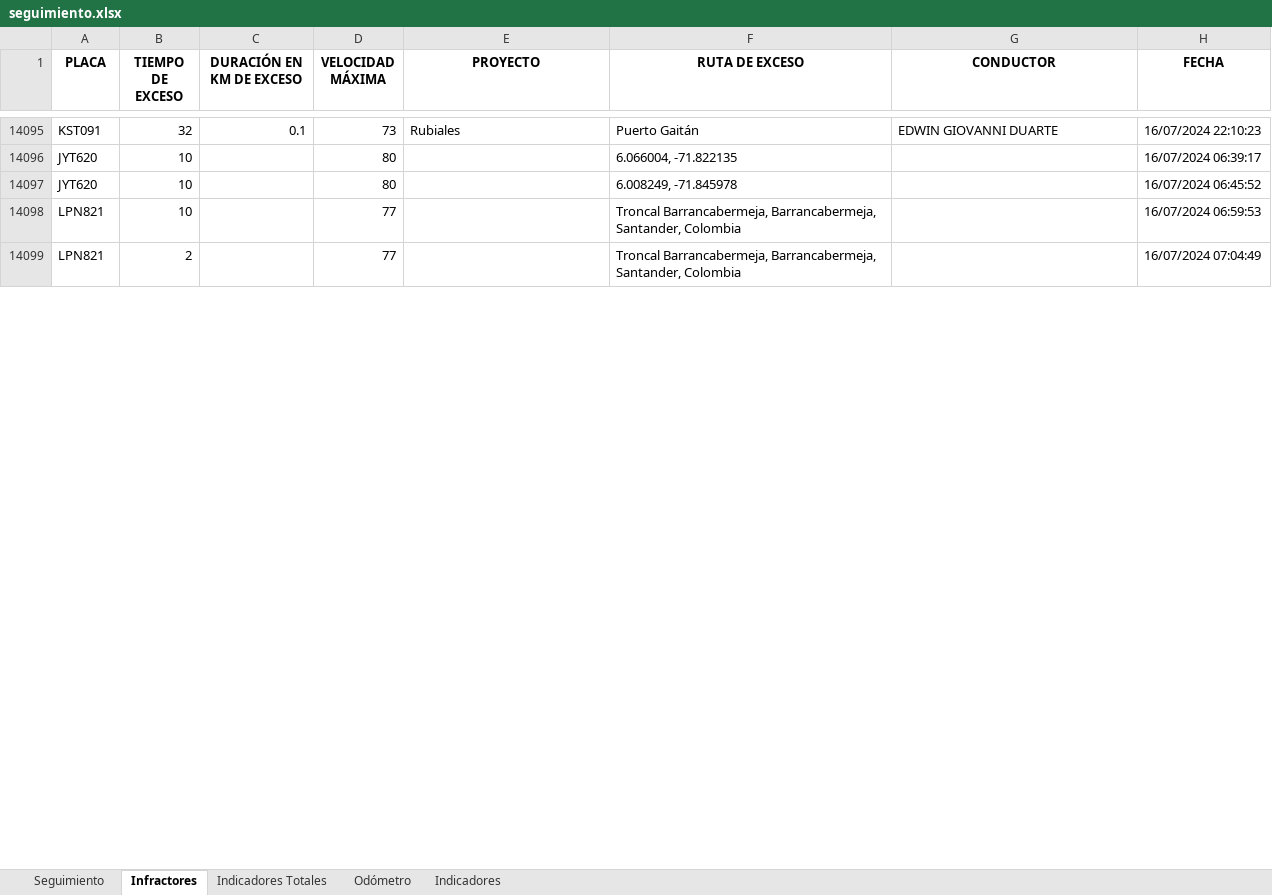
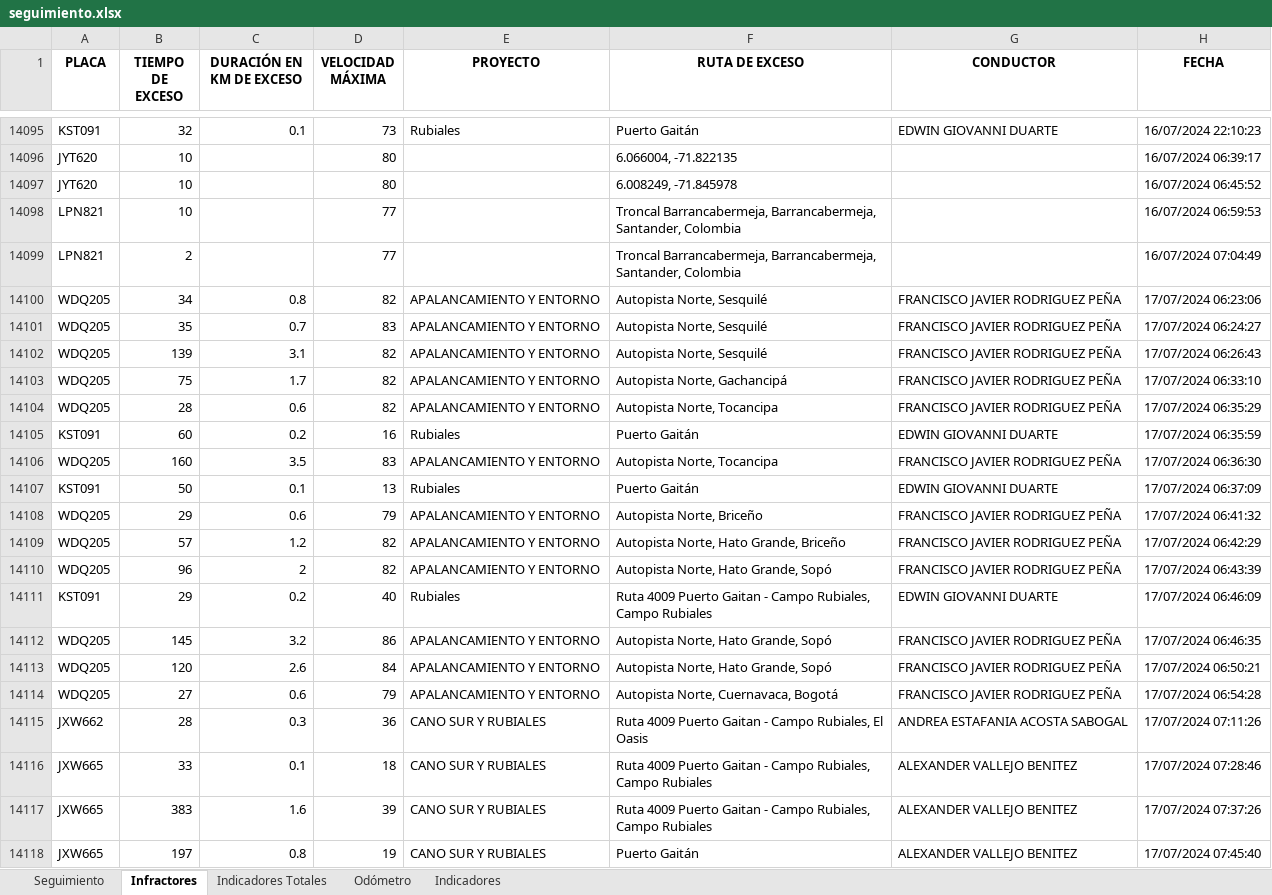
Before and after one commit to SGI-ManuelPico/informesVehiculares, an Excel workbook: seguimiento.xlsx, sheet Infractores, drawn as a sheet; only a part is shown, gaps mark what is left out; values as stored, in another font and other column widths than the file's, no borders; the diff covers the shown part only; the diff names each change by its address in the sheet, - before the commit and + after, or states it on an @@ line.

```diff
--- a/seguimiento.xlsx (sheet Infractores)
+++ b/seguimiento.xlsx (sheet Infractores)
+row 14100: WDQ205 | 34 | 0.8 | 82 | APALANCAMIENTO Y ENTORNO | Autopista Norte, Sesquilé | FRANCISCO JAVIER RODRIGUEZ PEÑA | 17/07/2024 06:23:06
+row 14101: WDQ205 | 35 | 0.7 | 83 | APALANCAMIENTO Y ENTORNO | Autopista Norte, Sesquilé | FRANCISCO JAVIER RODRIGUEZ PEÑA | 17/07/2024 06:24:27
+row 14102: WDQ205 | 139 | 3.1 | 82 | APALANCAMIENTO Y ENTORNO | Autopista Norte, Sesquilé | FRANCISCO JAVIER RODRIGUEZ PEÑA | 17/07/2024 06:26:43
+row 14103: WDQ205 | 75 | 1.7 | 82 | APALANCAMIENTO Y ENTORNO | Autopista Norte, Gachancipá | FRANCISCO JAVIER RODRIGUEZ PEÑA | 17/07/2024 06:33:10
+row 14104: WDQ205 | 28 | 0.6 | 82 | APALANCAMIENTO Y ENTORNO | Autopista Norte, Tocancipa | FRANCISCO JAVIER RODRIGUEZ PEÑA | 17/07/2024 06:35:29
+row 14105: KST091 | 60 | 0.2 | 16 | Rubiales | Puerto Gaitán | EDWIN GIOVANNI DUARTE | 17/07/2024 06:35:59
+row 14106: WDQ205 | 160 | 3.5 | 83 | APALANCAMIENTO Y ENTORNO | Autopista Norte, Tocancipa | FRANCISCO JAVIER RODRIGUEZ PEÑA | 17/07/2024 06:36:30
+row 14107: KST091 | 50 | 0.1 | 13 | Rubiales | Puerto Gaitán | EDWIN GIOVANNI DUARTE | 17/07/2024 06:37:09
+row 14108: WDQ205 | 29 | 0.6 | 79 | APALANCAMIENTO Y ENTORNO | Autopista Norte, Briceño | FRANCISCO JAVIER RODRIGUEZ PEÑA | 17/07/2024 06:41:32
+row 14109: WDQ205 | 57 | 1.2 | 82 | APALANCAMIENTO Y ENTORNO | Autopista Norte, Hato Grande, Briceño | FRANCISCO JAVIER RODRIGUEZ PEÑA | 17/07/2024 06:42:29
+row 14110: WDQ205 | 96 | 2 | 82 | APALANCAMIENTO Y ENTORNO | Autopista Norte, Hato Grande, Sopó | FRANCISCO JAVIER RODRIGUEZ PEÑA | 17/07/2024 06:43:39
+row 14111: KST091 | 29 | 0.2 | 40 | Rubiales | Ruta 4009 Puerto Gaitan - Campo Rubiales, Campo Rubiales | EDWIN GIOVANNI DUARTE | 17/07/2024 06:46:09
+row 14112: WDQ205 | 145 | 3.2 | 86 | APALANCAMIENTO Y ENTORNO | Autopista Norte, Hato Grande, Sopó | FRANCISCO JAVIER RODRIGUEZ PEÑA | 17/07/2024 06:46:35
+row 14113: WDQ205 | 120 | 2.6 | 84 | APALANCAMIENTO Y ENTORNO | Autopista Norte, Hato Grande, Sopó | FRANCISCO JAVIER RODRIGUEZ PEÑA | 17/07/2024 06:50:21
+row 14114: WDQ205 | 27 | 0.6 | 79 | APALANCAMIENTO Y ENTORNO | Autopista Norte, Cuernavaca, Bogotá | FRANCISCO JAVIER RODRIGUEZ PEÑA | 17/07/2024 06:54:28
+row 14115: JXW662 | 28 | 0.3 | 36 | CANO SUR Y RUBIALES | Ruta 4009 Puerto Gaitan - Campo Rubiales, El Oasis | ANDREA ESTAFANIA ACOSTA SABOGAL | 17/07/2024 07:11:26
+row 14116: JXW665 | 33 | 0.1 | 18 | CANO SUR Y RUBIALES | Ruta 4009 Puerto Gaitan - Campo Rubiales, Campo Rubiales | ALEXANDER VALLEJO BENITEZ | 17/07/2024 07:28:46
+row 14117: JXW665 | 383 | 1.6 | 39 | CANO SUR Y RUBIALES | Ruta 4009 Puerto Gaitan - Campo Rubiales, Campo Rubiales | ALEXANDER VALLEJO BENITEZ | 17/07/2024 07:37:26
+row 14118: JXW665 | 197 | 0.8 | 19 | CANO SUR Y RUBIALES | Puerto Gaitán | ALEXANDER VALLEJO BENITEZ | 17/07/2024 07:45:40
```
Also changed, not shown: 191 added rows elsewhere in this sheet, sheet Seguimiento, sheet Odómetro, sheet Indicadores Totales, sheet Indicadores, 20 other files.
